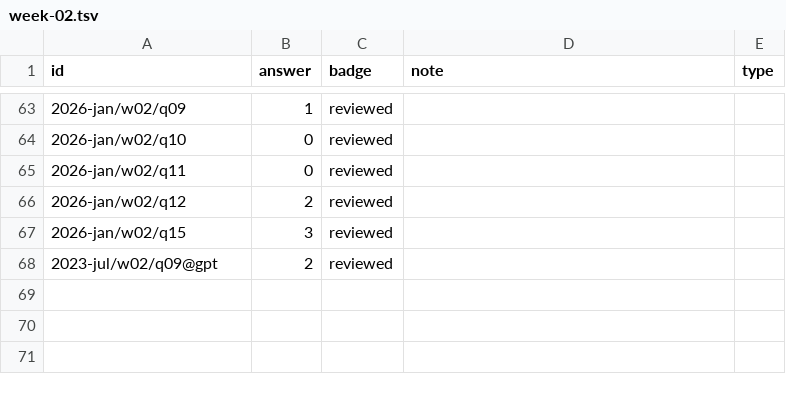
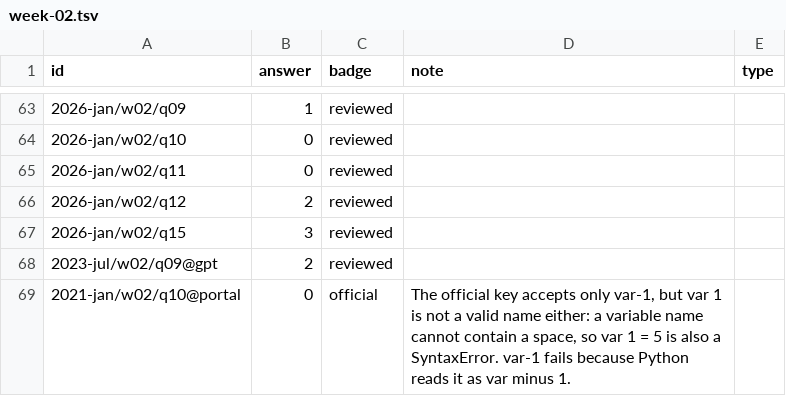
Before and after one commit to JyRaGa/NPTEL-The-Joy-of-Computing-using-Python, a TSV file: index/review/week-02.tsv, drawn as a sheet; only a part is shown, gaps mark what is left out.

```diff
--- a/index/review/week-02.tsv
+++ b/index/review/week-02.tsv
@@ -68 +68,2 @@ id	answer	badge	note	type
 2023-jul/w02/q09@gpt	2	reviewed		
+2021-jan/w02/q10@portal	0	official	The official key accepts only var-1, but var 1 is not a valid name either: a variable name cannot contain a space, so var 1 = 5 is also a SyntaxError. var-1 fails because Python reads it as var minus 1.	
```
Also changed, not shown: 1 other file.
